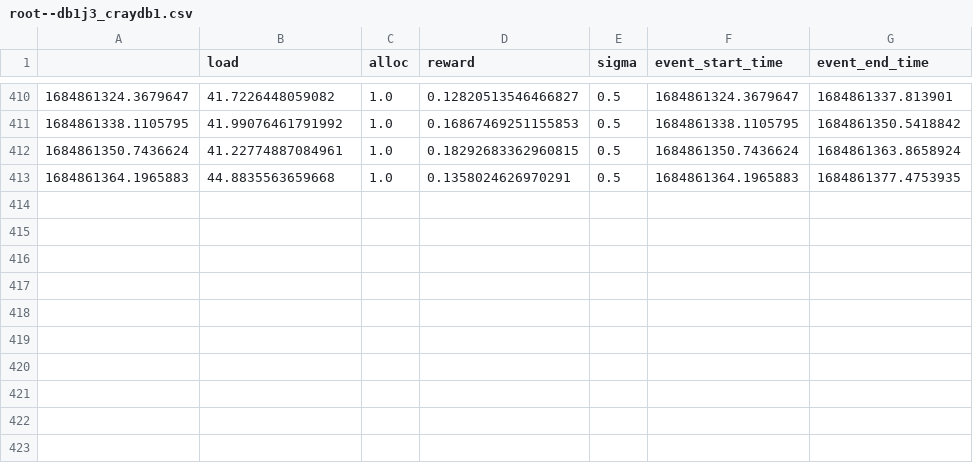
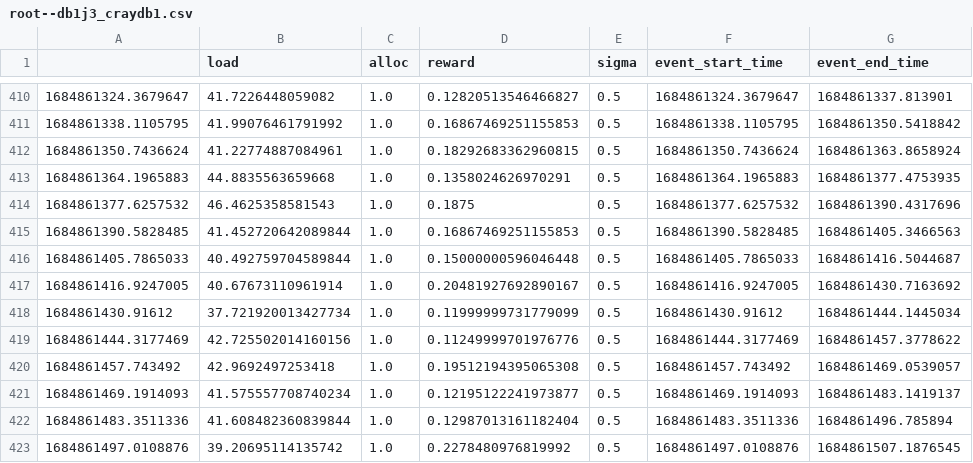
Before and after one commit to lambda7xx/OSDI23-Cilantro, a CSV file: experiments/cluster_sharing/workdirs_eks/propfair_exp_env_1_40_eks_0523152456/root--db1j3_craydb1.csv, drawn as a sheet; only a part is shown, gaps mark what is left out.

```diff
--- a/experiments/cluster_sharing/workdirs_eks/propfair_exp_env_1_40_eks_0523152456/root--db1j3_craydb1.csv
+++ b/experiments/cluster_sharing/workdirs_eks/propfair_exp_env_1_40_eks_0523152456/root--db1j3_craydb1.csv
@@ -413 +413,11 @@
 1684861364.1965883,44.8835563659668,1.0,0.1358024626970291,0.5,1684861364.1965883,1684861377.4753935
+1684861377.6257532,46.4625358581543,1.0,0.1875,0.5,1684861377.6257532,1684861390.4317696
+1684861390.5828485,41.452720642089844,1.0,0.16867469251155853,0.5,1684861390.5828485,1684861405.3466563
+1684861405.7865033,40.492759704589844,1.0,0.15000000596046448,0.5,1684861405.7865033,1684861416.5044687
+1684861416.9247005,40.67673110961914,1.0,0.20481927692890167,0.5,1684861416.9247005,1684861430.7163692
+1684861430.91612,37.721920013427734,1.0,0.11999999731779099,0.5,1684861430.91612,1684861444.1445034
+1684861444.3177469,42.725502014160156,1.0,0.11249999701976776,0.5,1684861444.3177469,1684861457.3778622
+1684861457.743492,42.9692497253418,1.0,0.19512194395065308,0.5,1684861457.743492,1684861469.0539057
+1684861469.1914093,41.575557708740234,1.0,0.12195122241973877,0.5,1684861469.1914093,1684861483.1419137
+1684861483.3511336,41.608482360839844,1.0,0.12987013161182404,0.5,1684861483.3511336,1684861496.785894
+1684861497.0108876,39.20695114135742,1.0,0.2278480976819992,0.5,1684861497.0108876,1684861507.1876545
```
Also changed, not shown: experiments/cluster_sharing/workdirs_eks/propfair_exp_env_1_40_eks_0523152456/root--db0j1_craydb0.csv, experiments/cluster_sharing/workdirs_eks/propfair_exp_env_1_40_eks_0523152456/root--db0j3_craydb0.csv, 15 other files.
